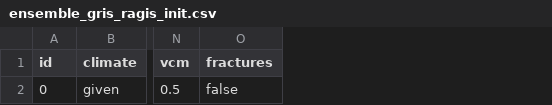
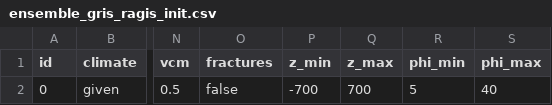
Before and after one commit to pism/pism-greenland, a CSV file: uncertainty_quantification/ensemble_gris_ragis_init.csv, drawn as a sheet; only a part is shown, gaps mark what is left out; the diff names each change by its address in the sheet, - before the commit and + after, or states it on an @@ line.

Commit message:
added missing default values

```diff
--- a/uncertainty_quantification/ensemble_gris_ragis_init.csv
+++ b/uncertainty_quantification/ensemble_gris_ragis_init.csv
+column P (z_min), row 2: -700
+column Q (z_max), row 2: 700
+column R (phi_min), row 2: 5
+column S (phi_max), row 2: 40
```
Also changed, not shown: 1 other file.
